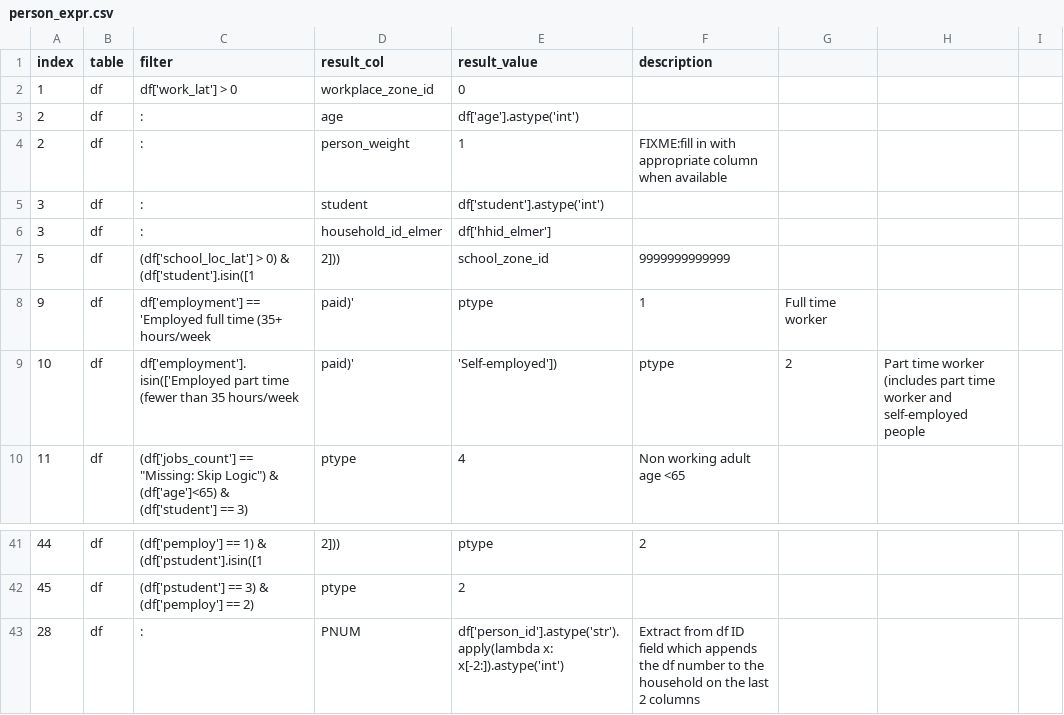
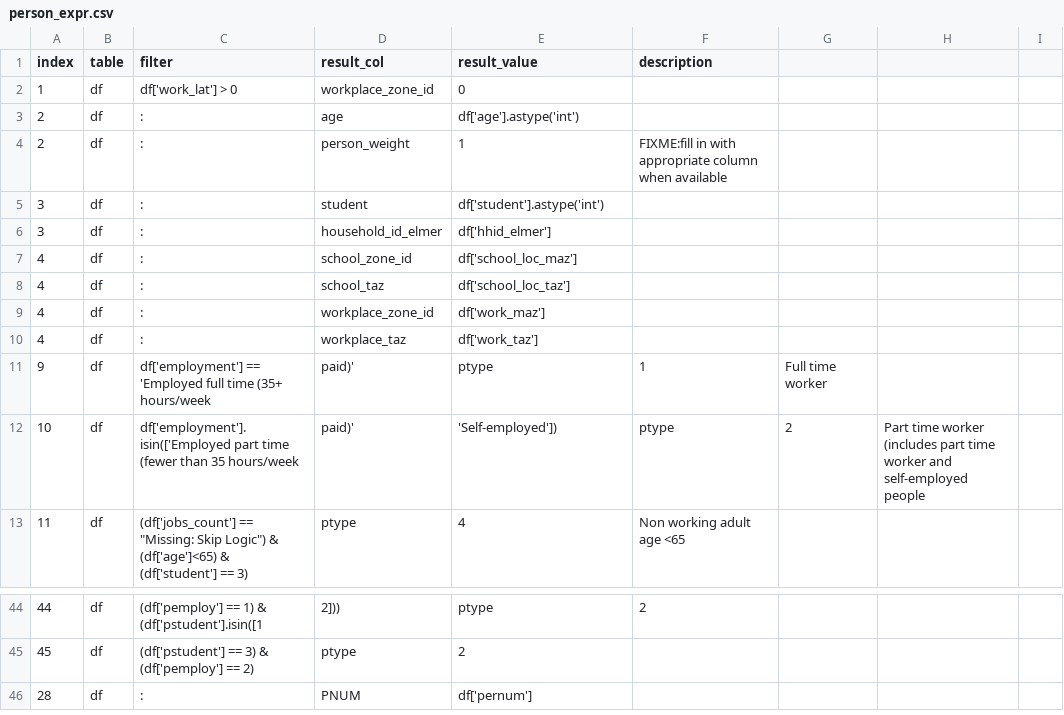
Before and after one commit to psrc/survey-conversion, a CSV file: activitysim_psrc/inputs/2023/person_expr.csv, drawn as a sheet; only a part is shown, gaps mark what is left out.

Commit message:
cleaning up bugs for activitysim 2023 survey

```diff
--- a/activitysim_psrc/inputs/2023/person_expr.csv
+++ b/activitysim_psrc/inputs/2023/person_expr.csv
@@ -6,3 +6,6 @@
 3,df,:,household_id_elmer,df['hhid_elmer'],
-5,df,(df['school_loc_lat'] > 0) & (df['student'].isin([1,2])),school_zone_id,9999999999999
+4,df,:,school_zone_id,df['school_loc_maz']
+4,df,:,school_taz,df['school_loc_taz']
+4,df,:,workplace_zone_id,df['work_maz']
+4,df,:,workplace_taz,df['work_taz']
 9,df,df['employment'] == 'Employed full time (35+ hours/week, paid)',ptype,1,Full time worker
@@ -42,2 +45,2 @@
 45,df,(df['pstudent'] == 3) & (df['pemploy'] == 2),ptype,2,
-28,df,:,PNUM,df['person_id'].astype('str').apply(lambda x: x[-2:]).astype('int'),Extract from df ID field which appends the df number to the household on the last 2 columns
+28,df,:,PNUM,df['pernum'],
```
Also changed, not shown: activitysim_psrc/inputs/2023/trip_expr.csv, 8 other files.
